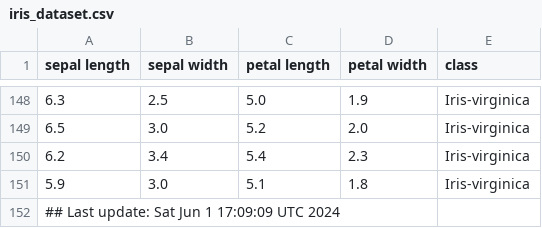
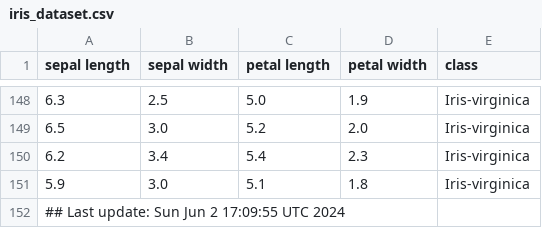
Before and after one commit to btmonier/misc_r_scripts, a CSV file: data/iris_dataset.csv, drawn as a sheet; only a part is shown, gaps mark what is left out.

Commit message:
GitHub Actions test

```diff
--- a/data/iris_dataset.csv
+++ b/data/iris_dataset.csv
@@ -151,2 +151,2 @@ sepal length,sepal width,petal length,petal width,class
 5.9,3.0,5.1,1.8,Iris-virginica
-## Last update: Sat Jun  1 17:09:09 UTC 2024
+## Last update: Sun Jun  2 17:09:55 UTC 2024
```
